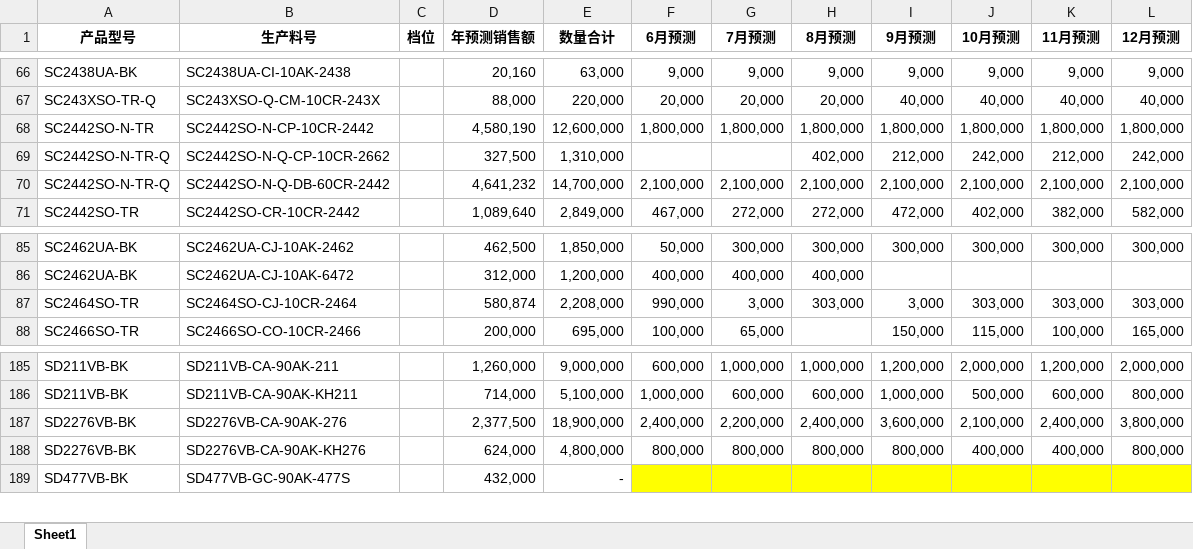
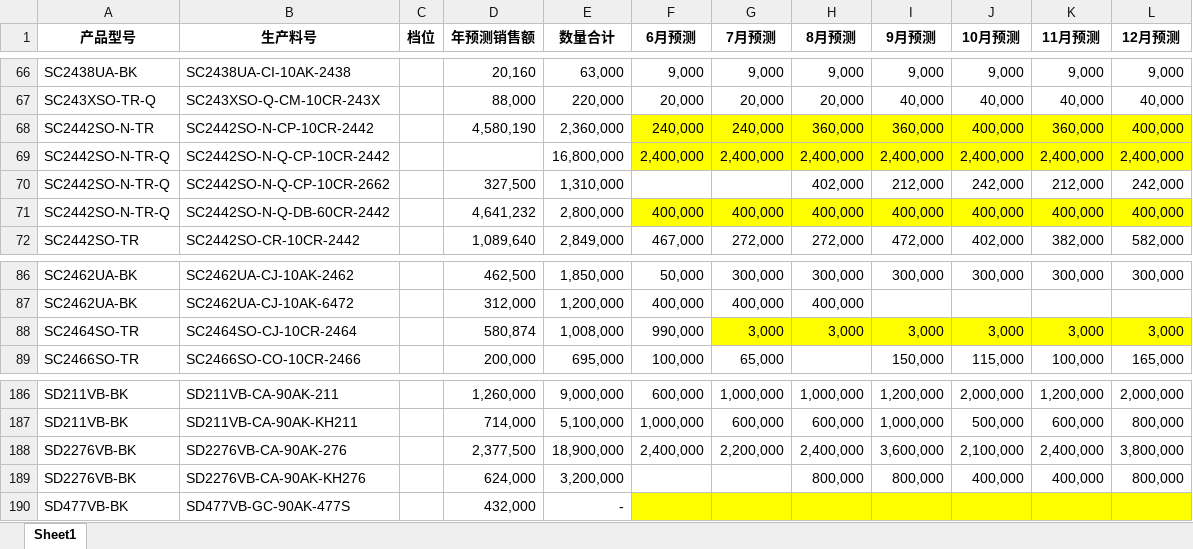
Before and after one commit to TTTriste06/operation_planning-, an Excel workbook: 预测.xlsx, sheet Sheet1, drawn as a sheet; only a part is shown, gaps mark what is left out; values as stored, in another font and other column widths than the file's, no borders; addresses are those after the commit; the diff names each change by its address in the sheet, - before the commit and + after, or states it on an @@ line.

Commit message:
upload 预测.xlsx

```diff
--- a/预测.xlsx (sheet Sheet1)
+++ b/预测.xlsx (sheet Sheet1)
-E68 (数量合计): 12,600,000
+E68 (数量合计): 2,360,000
-F68 (6月预测): 1,800,000
+F68 (6月预测): 240,000
-F68:L68 fill: none
+F68:L68 fill: #FFFF00
-G68 (7月预测): 1,800,000
+G68 (7月预测): 240,000
-H68 (8月预测): 1,800,000
+H68 (8月预测): 360,000
-I68 (9月预测): 1,800,000
+I68 (9月预测): 360,000
-J68 (10月预测): 1,800,000
+J68 (10月预测): 400,000
-K68 (11月预测): 1,800,000
+K68 (11月预测): 360,000
-L68 (12月预测): 1,800,000
+L68 (12月预测): 400,000
+row 69: SC2442SO-N-TR-Q | SC2442SO-N-Q-CP-10CR-2442 |  |  | 16,800,000 | 2,400,000 | 2,400,000 | 2,400,000 | 2,400,000 | 2,400,000 | 2,400,000 | 2,400,000
-E71 (数量合计): 14,700,000
+E71 (数量合计): 2,800,000
-F71 (6月预测): 2,100,000
+F71 (6月预测): 400,000
-F71:L71 fill: none
+F71:L71 fill: #FFFF00
-G71 (7月预测): 2,100,000
+G71 (7月预测): 400,000
-H71 (8月预测): 2,100,000
+H71 (8月预测): 400,000
-I71 (9月预测): 2,100,000
+I71 (9月预测): 400,000
-J71 (10月预测): 2,100,000
+J71 (10月预测): 400,000
-K71 (11月预测): 2,100,000
+K71 (11月预测): 400,000
-L71 (12月预测): 2,100,000
+L71 (12月预测): 400,000
-E88 (数量合计): 2,208,000
+E88 (数量合计): 1,008,000
-G88:L88 fill: none
+G88:L88 fill: #FFFF00
-H88 (8月预测): 303,000
+H88 (8月预测): 3,000
-J88 (10月预测): 303,000
+J88 (10月预测): 3,000
-K88 (11月预测): 303,000
+K88 (11月预测): 3,000
-L88 (12月预测): 303,000
+L88 (12月预测): 3,000
-E189 (数量合计): 4,800,000
+E189 (数量合计): 3,200,000
-F189 (6月预测): 800,000
+F189 (6月预测): (empty)
-G189 (7月预测): 800,000
+G189 (7月预测): (empty)
```
Also changed, not shown: formulas that keep their value.
